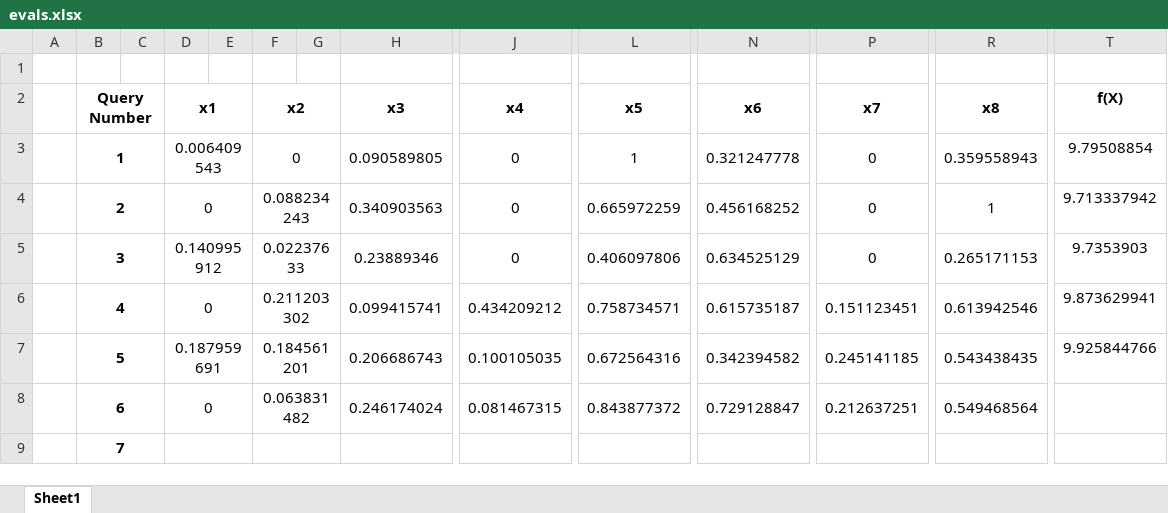
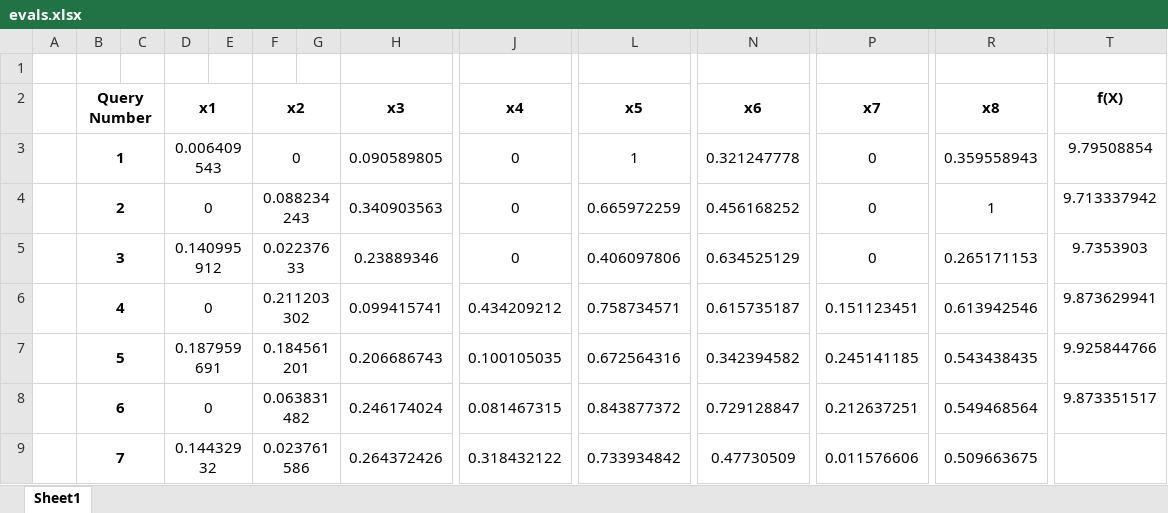
Before and after one commit to prithvi-ramrucha/Capstone-Project, an Excel workbook: Function 8/evals.xlsx, sheet Sheet1, drawn as a sheet; only a part is shown, gaps mark what is left out; values as stored, in another font and other column widths than the file's, no borders; the diff names each change by its address in the sheet, - before the commit and + after, or states it on an @@ line.

```diff
--- a/Function 8/evals.xlsx (sheet Sheet1)
+++ b/Function 8/evals.xlsx (sheet Sheet1)
-T8 (f(X)): (empty)
+T8 (f(X)): 9.873351517
-D9 (x1): (empty)
+D9 (x1): 0.14432932
-F9 (x2): (empty)
+F9 (x2): 0.023761586
-H9 (x3): (empty)
+H9 (x3): 0.264372426
-J9 (x4): (empty)
+J9 (x4): 0.318432122
-L9 (x5): (empty)
+L9 (x5): 0.733934842
-N9 (x6): (empty)
+N9 (x6): 0.47730509
-P9 (x7): (empty)
+P9 (x7): 0.011576606
-R9 (x8): (empty)
+R9 (x8): 0.509663675
```
Also changed, not shown: Function 5/evals.xlsx, Function 6/evals.xlsx, 12 other files.
